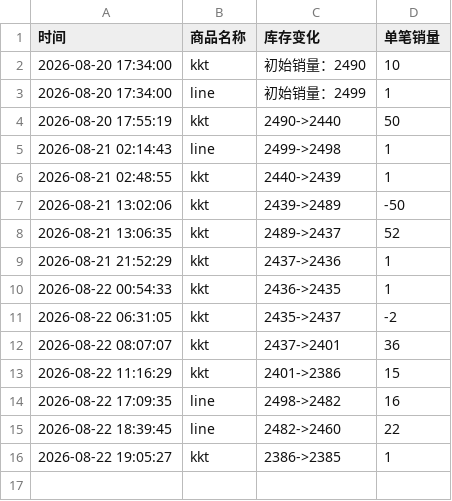
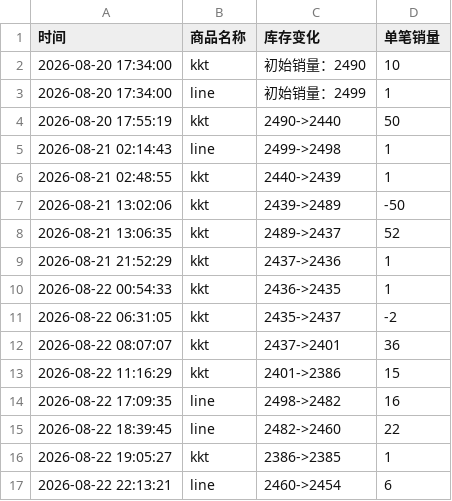
Before and after one commit to Juineii/82major_md0822, a CSV file: 82MAJOR线上团签.csv, drawn as a sheet.

Commit message:
自动更新数据 2026-08-22 22:14:06

```diff
--- a/82MAJOR线上团签.csv
+++ b/82MAJOR线上团签.csv
@@ -16 +16,2 @@
 2026-08-22 19:05:27,kkt,2386->2385,1
+2026-08-22 22:13:21,line,2460->2454,6
```
